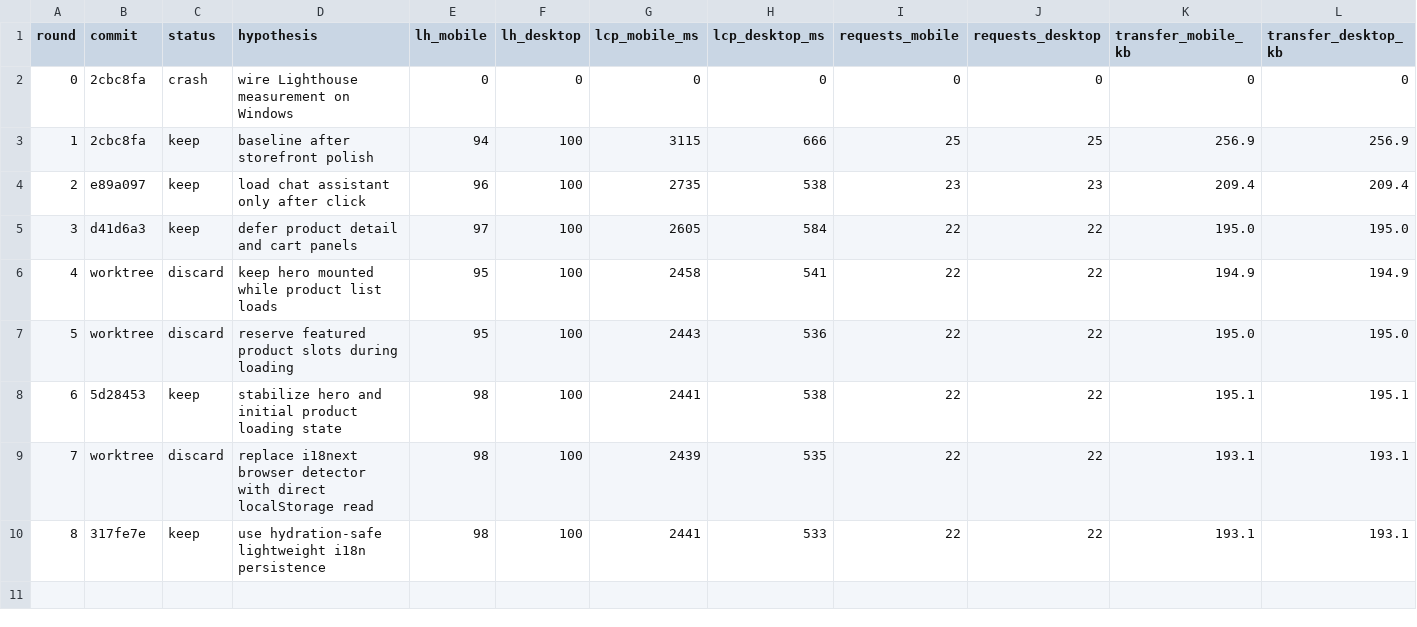
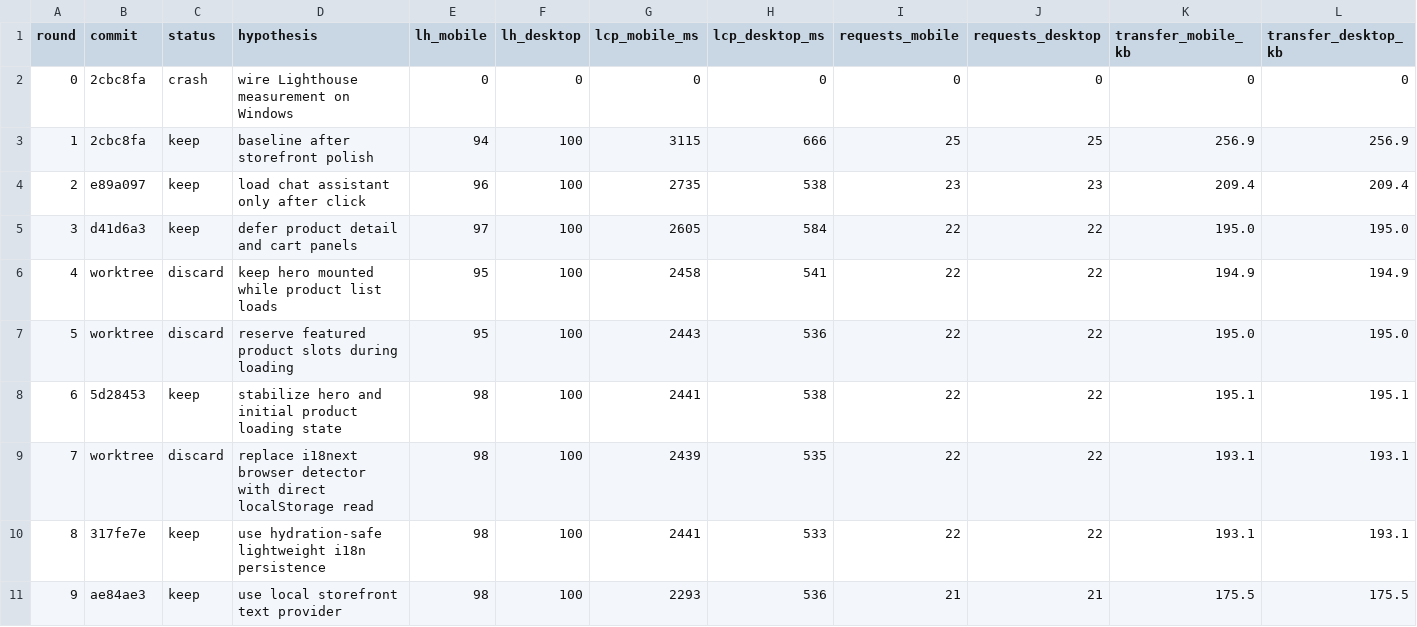
Before and after one commit to omonth/bearing, a TSV file: results.tsv, drawn as a sheet; only a part is shown; rows hold the shown columns only; the diff names each change by its address in the sheet, - before the commit and + after, or states it on an @@ line.

Commit message:
Record local storefront text round

```diff
--- a/results.tsv
+++ b/results.tsv
+row 11: 9 | ae84ae3 | keep | use local storefront text provider | 98 | 100 | 2293 | 536 | 21 | 21 | 175.5 | 175.5
```
Also changed, not shown: 1 other file.
